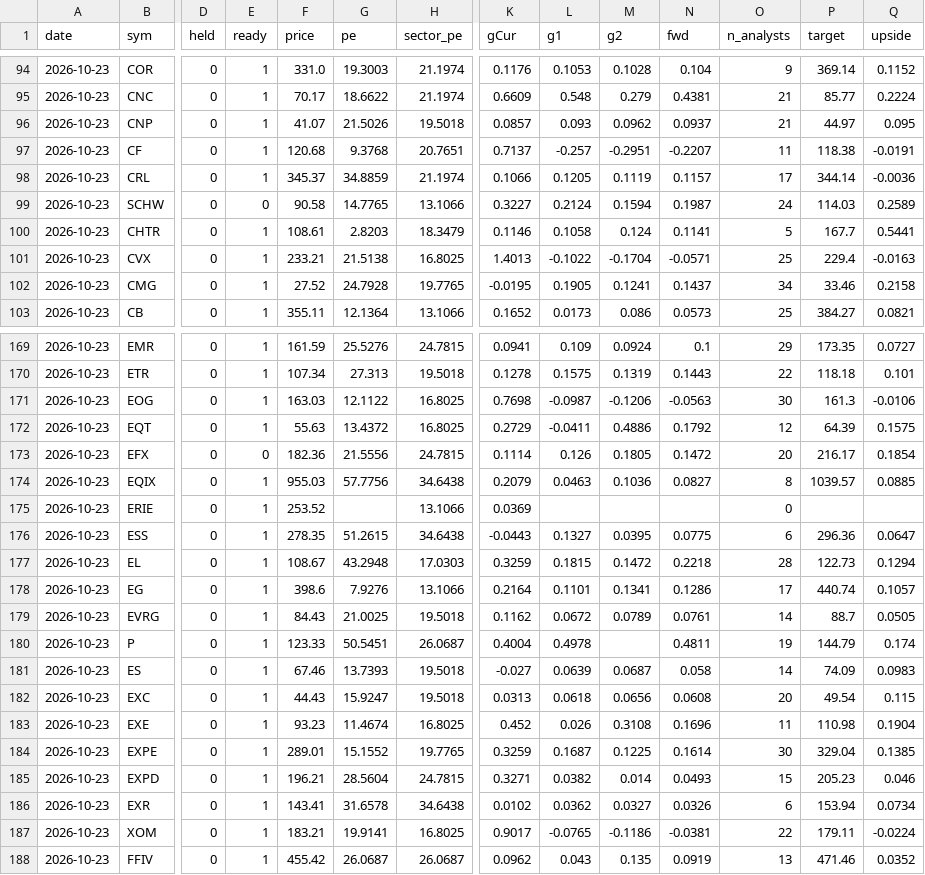
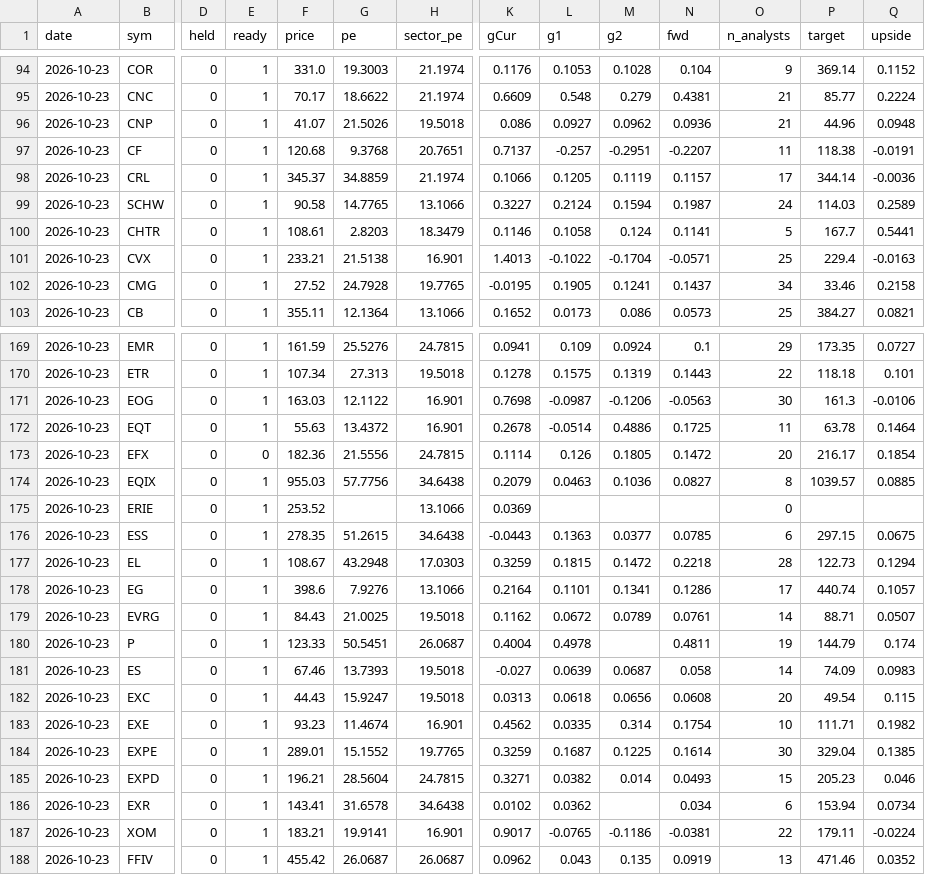
Before and after one commit to laimanto/growth-tracker, a CSV file: data/history/signals_2026.csv, drawn as a sheet; only a part is shown, gaps mark what is left out; the diff covers the shown part only; the diff names each change by its address in the sheet, - before the commit and + after, or states it on an @@ line.

```diff
--- a/data/history/signals_2026.csv
+++ b/data/history/signals_2026.csv
-K96 (gCur): 0.0857
+K96 (gCur): 0.086
-L96 (g1): 0.093
+L96 (g1): 0.0927
-N96 (fwd): 0.0937
+N96 (fwd): 0.0936
-P96 (target): 44.97
+P96 (target): 44.96
-Q96 (upside): 0.095
+Q96 (upside): 0.0948
-E99 (ready): 0
+E99 (ready): 1
-H101 (sector_pe): 16.8025
+H101 (sector_pe): 16.901
-H171:H172 (sector_pe): 16.8025
+H171:H172 (sector_pe): 16.901
-K172 (gCur): 0.2729
+K172 (gCur): 0.2678
-L172 (g1): -0.0411
+L172 (g1): -0.0514
-N172 (fwd): 0.1792
+N172 (fwd): 0.1725
-O172 (n_analysts): 12
+O172 (n_analysts): 11
-P172 (target): 64.39
+P172 (target): 63.78
-Q172 (upside): 0.1575
+Q172 (upside): 0.1464
-L176 (g1): 0.1327
+L176 (g1): 0.1363
-M176 (g2): 0.0395
+M176 (g2): 0.0377
-N176 (fwd): 0.0775
+N176 (fwd): 0.0785
-P176 (target): 296.36
+P176 (target): 297.15
-Q176 (upside): 0.0647
+Q176 (upside): 0.0675
-P179 (target): 88.7
+P179 (target): 88.71
-Q179 (upside): 0.0505
+Q179 (upside): 0.0507
-H183 (sector_pe): 16.8025
+H183 (sector_pe): 16.901
-K183 (gCur): 0.452
+K183 (gCur): 0.4562
-L183 (g1): 0.026
+L183 (g1): 0.0335
-M183 (g2): 0.3108
+M183 (g2): 0.314
-N183 (fwd): 0.1696
+N183 (fwd): 0.1754
-O183 (n_analysts): 11
+O183 (n_analysts): 10
-P183 (target): 110.98
+P183 (target): 111.71
-Q183 (upside): 0.1904
+Q183 (upside): 0.1982
-M186 (g2): 0.0327
+M186 (g2): (empty)
-N186 (fwd): 0.0326
+N186 (fwd): 0.034
-H187 (sector_pe): 16.8025
+H187 (sector_pe): 16.901
```
Also changed, not shown: 148 edited cells elsewhere in this file, data/bench.csv, data/history/actuals.csv, 49 other files.
